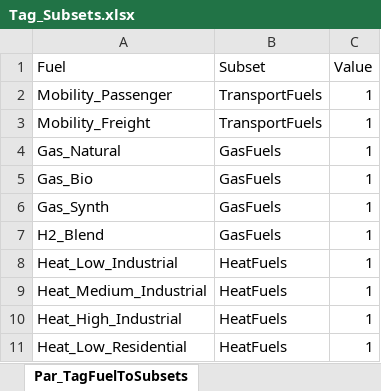
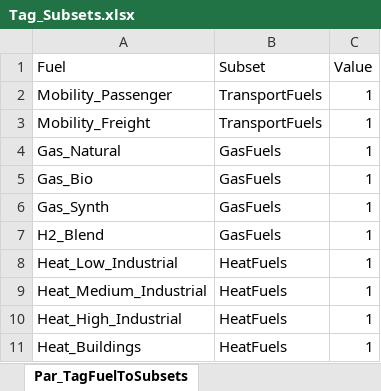
Before and after one commit to GENeSYS-MOD/GENeSYS_MOD.gms, an Excel workbook: Inputdata/Tag_Subsets.xlsx, sheet Par_TagFuelToSubsets, drawn as a sheet; values as stored, in another font and other column widths than the file's, no borders; the diff names each change by its address in the sheet, - before the commit and + after, or states it on an @@ line.

```diff
--- a/Inputdata/Tag_Subsets.xlsx (sheet Par_TagFuelToSubsets)
+++ b/Inputdata/Tag_Subsets.xlsx (sheet Par_TagFuelToSubsets)
-A11 (Fuel): Heat_Low_Residential
+A11 (Fuel): Heat_Buildings
```
Also changed, not shown: sheet Par_TagTechnologyToSubsets, 5 other files.
